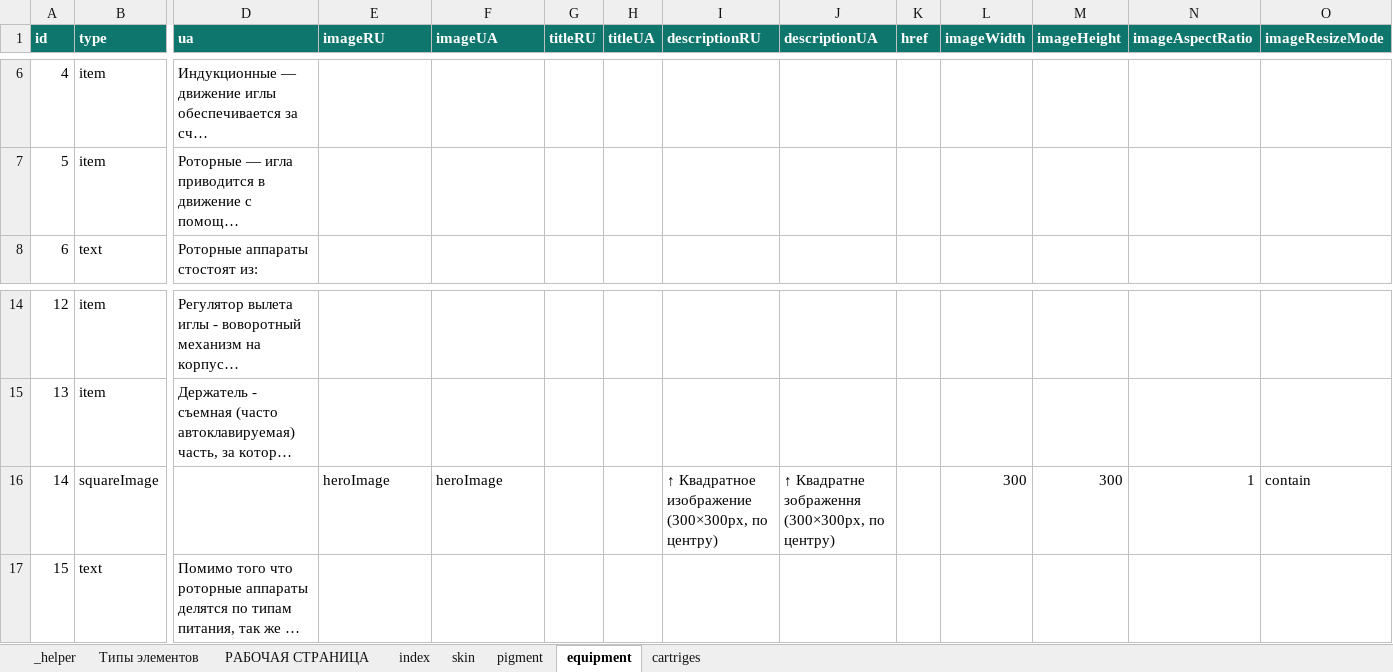
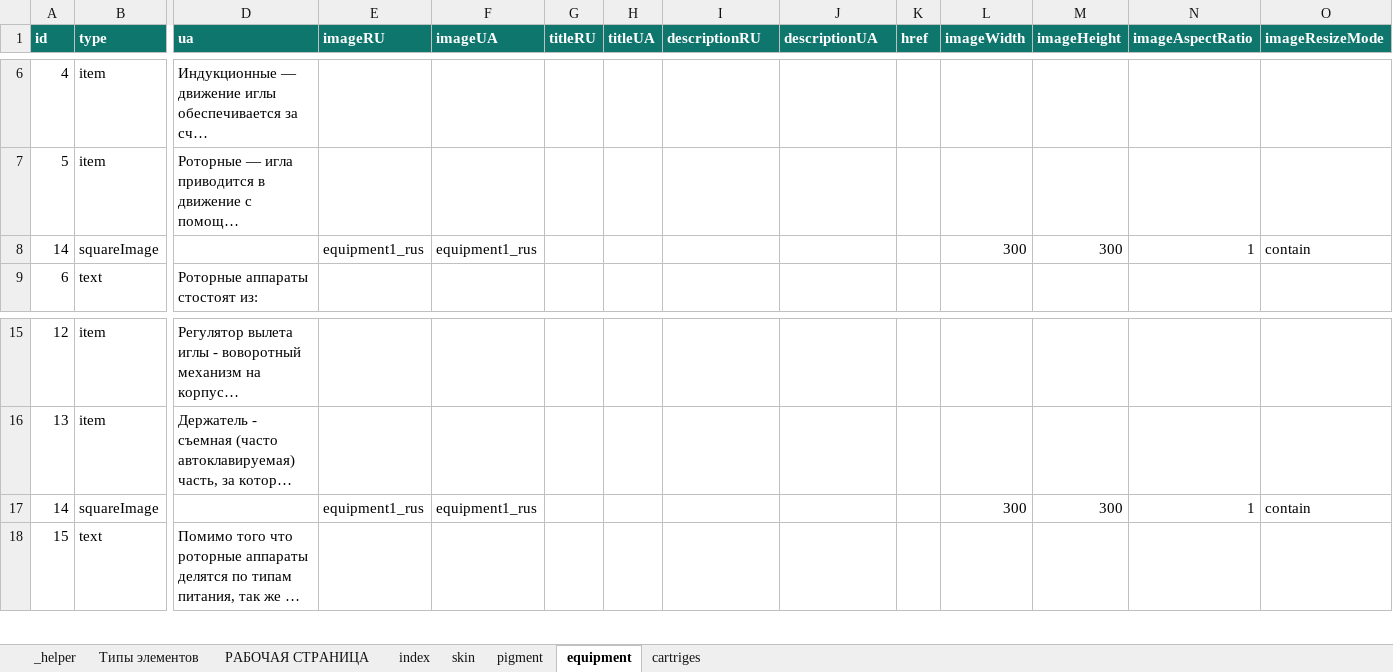
Before and after one commit to EugeneRusinsh1991/namipmu_app, an Excel workbook: src/content/content.xlsx, sheet equipment, drawn as a sheet; only a part is shown, gaps mark what is left out; long unchanged cells end in …; values as stored, in another font and other column widths than the file's, no borders; conditional formats not drawn; addresses are those after the commit; rows hold the shown columns only; the diff names each change by its address in the sheet, - before the commit and + after, or states it on an @@ line.

Commit message:
20 05 26 18 31 - change igame aspect ratio

```diff
--- a/src/content/content.xlsx (sheet equipment)
+++ b/src/content/content.xlsx (sheet equipment)
+row 8: 14 | squareImage |  | equipment1_rus | equipment1_rus |  |  |  |  |  | 300 | 300 | 1 | contain
-E17 (imageRU): heroImage
+E17 (imageRU): equipment1_rus
-F17 (imageUA): heroImage
+F17 (imageUA): equipment1_rus
-I17 (descriptionRU): ↑ Квадратное изображение (300×300px, по центру)
+I17 (descriptionRU): (empty)
-J17 (descriptionUA): ↑ Квадратне зображення (300×300px, по центру)
+J17 (descriptionUA): (empty)
```
Also changed, not shown: sheet cartriges, sheet Типы элементов, formulas that keep their value, 13 other files.
